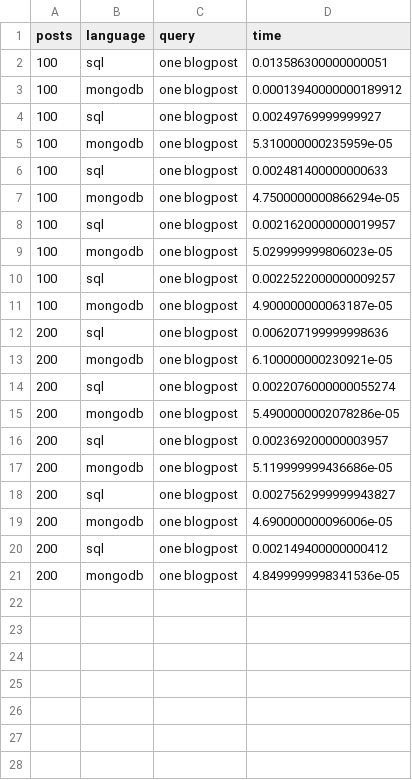
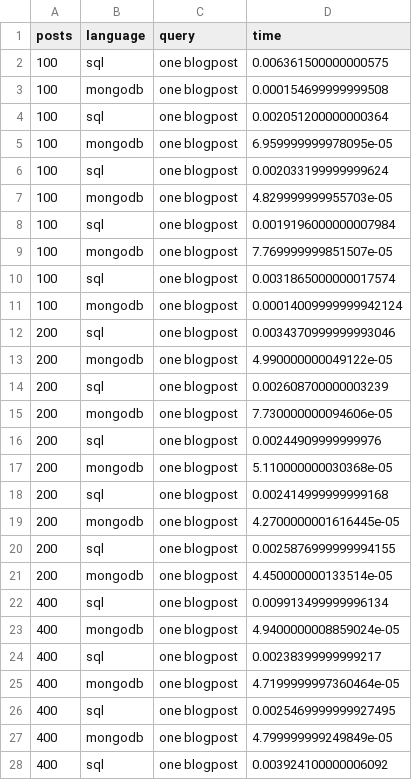
Before and after one commit to tez4/fhnw-ds-ddi, a CSV file: time.csv, drawn as a sheet; only a part is shown; the diff covers the shown part only.

Commit message:
Created first plot with query time

```diff
--- a/time.csv
+++ b/time.csv
@@ -1,21 +1,28 @@
 posts,language,query,time
-100,sql,one blogpost,0.013586300000000051
-100,mongodb,one blogpost,0.00013940000000189912
-100,sql,one blogpost,0.00249769999999927
-100,mongodb,one blogpost,5.310000000235959e-05
-100,sql,one blogpost,0.002481400000000633
-100,mongodb,one blogpost,4.7500000000866294e-05
-100,sql,one blogpost,0.0021620000000019957
-100,mongodb,one blogpost,5.029999999806023e-05
-100,sql,one blogpost,0.0022522000000009257
-100,mongodb,one blogpost,4.900000000063187e-05
-200,sql,one blogpost,0.006207199999998636
-200,mongodb,one blogpost,6.100000000230921e-05
-200,sql,one blogpost,0.0022076000000055274
-200,mongodb,one blogpost,5.4900000002078286e-05
-200,sql,one blogpost,0.002369200000003957
-200,mongodb,one blogpost,5.119999999436686e-05
-200,sql,one blogpost,0.0027562999999943827
-200,mongodb,one blogpost,4.690000000096006e-05
-200,sql,one blogpost,0.002149400000000412
-200,mongodb,one blogpost,4.8499999998341536e-05
+100,sql,one blogpost,0.006361500000000575
+100,mongodb,one blogpost,0.000154699999999508
+100,sql,one blogpost,0.002051200000000364
+100,mongodb,one blogpost,6.959999999978095e-05
+100,sql,one blogpost,0.002033199999999624
+100,mongodb,one blogpost,4.829999999955703e-05
+100,sql,one blogpost,0.0019196000000007984
+100,mongodb,one blogpost,7.769999999851507e-05
+100,sql,one blogpost,0.0031865000000017574
+100,mongodb,one blogpost,0.00014009999999942124
+200,sql,one blogpost,0.0034370999999993046
+200,mongodb,one blogpost,4.990000000049122e-05
+200,sql,one blogpost,0.002608700000003239
+200,mongodb,one blogpost,7.730000000094606e-05
+200,sql,one blogpost,0.00244909999999976
+200,mongodb,one blogpost,5.110000000030368e-05
+200,sql,one blogpost,0.002414999999999168
+200,mongodb,one blogpost,4.2700000001616445e-05
+200,sql,one blogpost,0.0025876999999994155
+200,mongodb,one blogpost,4.450000000133514e-05
+400,sql,one blogpost,0.009913499999996134
+400,mongodb,one blogpost,4.9400000008859024e-05
+400,sql,one blogpost,0.00238399999999217
+400,mongodb,one blogpost,4.7199999997360464e-05
+400,sql,one blogpost,0.0025469999999927495
+400,mongodb,one blogpost,4.799999999249849e-05
+400,sql,one blogpost,0.003924100000006092
```
Also changed, not shown: 33 added rows elsewhere in this file, 3 other files.
